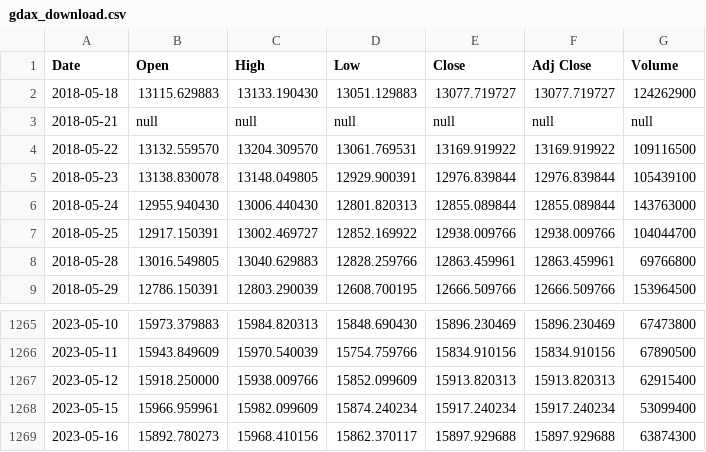
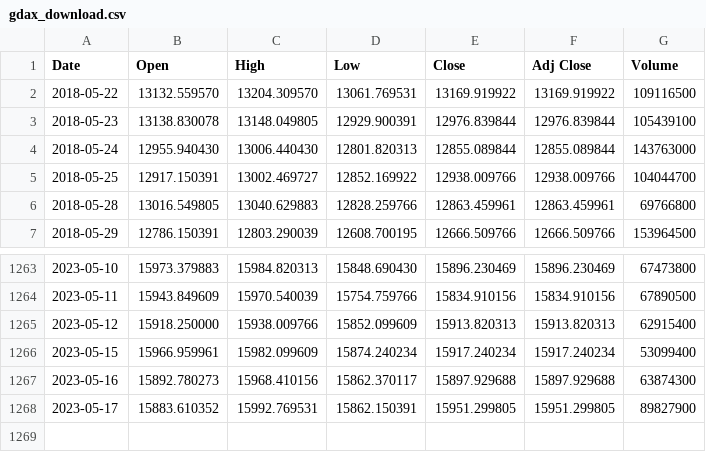
Before and after one commit to bautt/splunk4champions2, a CSV file: src/package/static/gdax_download.csv, drawn as a sheet; only a part is shown, gaps mark what is left out; removed rows and columns are numbered as before the commit, all else as after; the diff names each change by its address in the sheet, - before the commit and + after, or states it on an @@ line.

```diff
--- a/src/package/static/gdax_download.csv
+++ b/src/package/static/gdax_download.csv
-row 2: 2018-05-18 | 13115.629883 | 13133.190430 | 13051.129883 | 13077.719727 | 13077.719727 | 124262900
-row 3: 2018-05-21 | null | null | null | null | null | null
+row 1268: 2023-05-17 | 15883.610352 | 15992.769531 | 15862.150391 | 15951.299805 | 15951.299805 | 89827900
```
Also changed, not shown: 2 other files.
